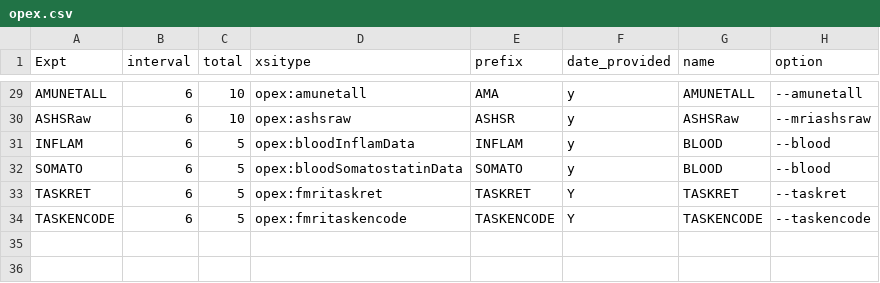
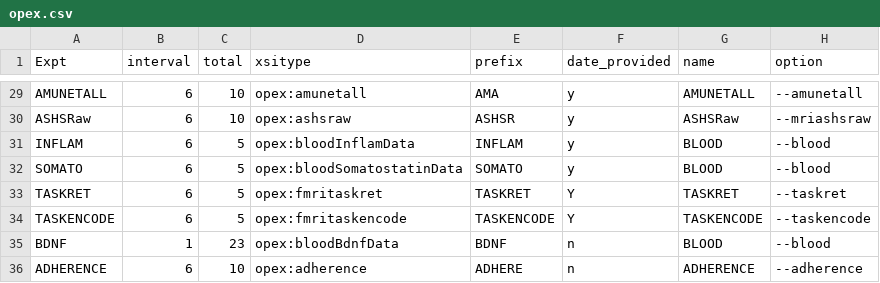
Before and after one commit to QBI-Software/OPEXUploader, a CSV file: resources/fields/opex.csv, drawn as a sheet; only a part is shown, gaps mark what is left out; the diff names each change by its address in the sheet, - before the commit and + after, or states it on an @@ line.

Commit message:
Added BDNF to config and updated BloodParser

```diff
--- a/resources/fields/opex.csv
+++ b/resources/fields/opex.csv
+row 35: BDNF | 1 | 23 | opex:bloodBdnfData | BDNF | n | BLOOD | --blood
+row 36: ADHERENCE | 6 | 10 | opex:adherence | ADHERE | n | ADHERENCE | --adherence
```
Also changed, not shown: resources/fields/blood_fields.csv, 1 other file.
